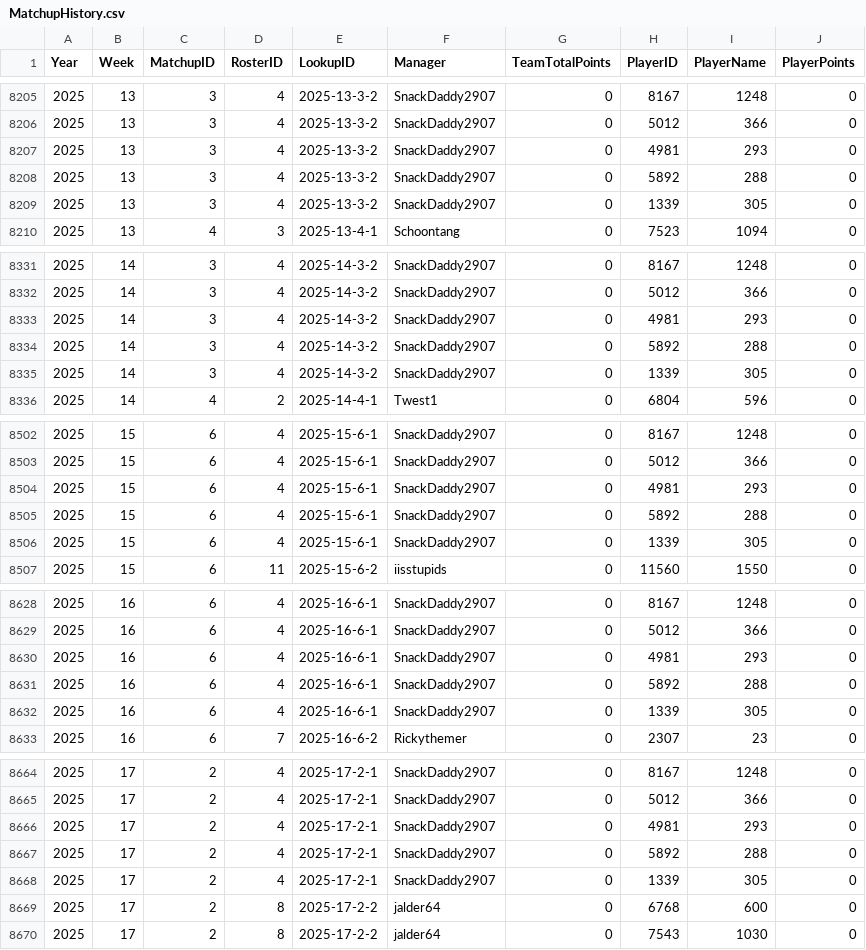
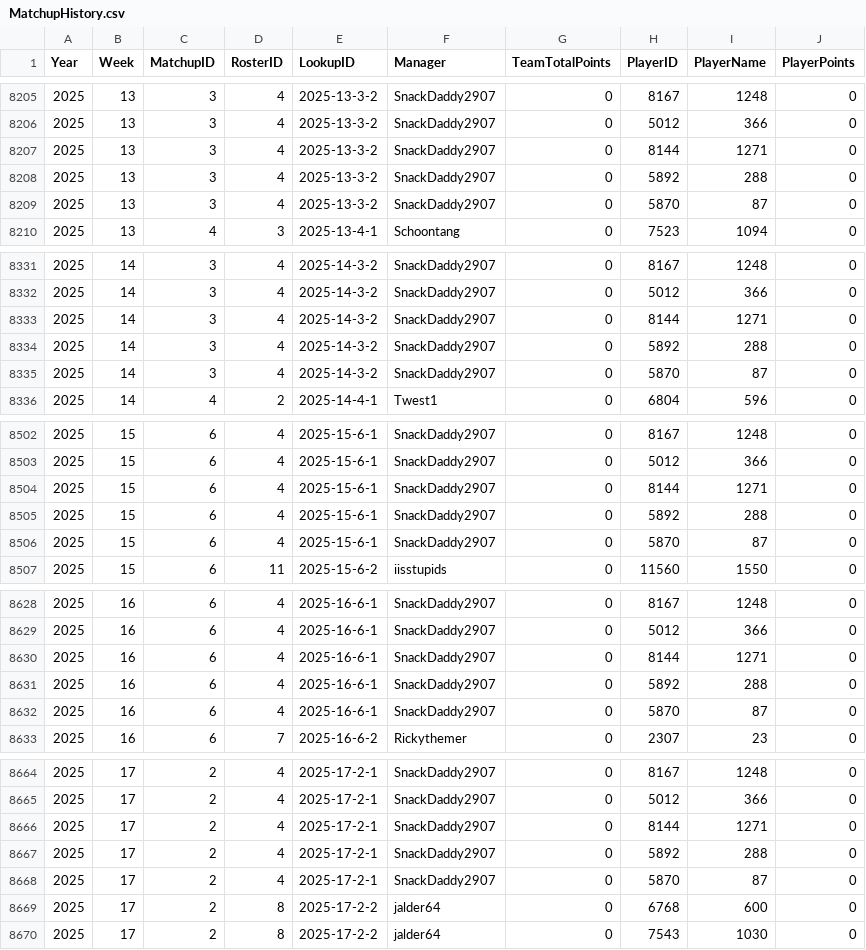
Before and after one commit to lalder95/AGS_Data, a CSV file: CSV/MatchupHistory.csv, drawn as a sheet; only a part is shown, gaps mark what is left out; the diff covers the shown part only.

```diff
--- a/CSV/MatchupHistory.csv
+++ b/CSV/MatchupHistory.csv
@@ -8206,5 +8206,5 @@ Year,Week,MatchupID,RosterID,LookupID,Manager,TeamTotalPoints,PlayerID,PlayerNam
 2025,13,3,4,2025-13-3-2,SnackDaddy2907,0,5012,366,0
-2025,13,3,4,2025-13-3-2,SnackDaddy2907,0,4981,293,0
+2025,13,3,4,2025-13-3-2,SnackDaddy2907,0,8144,1271,0
 2025,13,3,4,2025-13-3-2,SnackDaddy2907,0,5892,288,0
-2025,13,3,4,2025-13-3-2,SnackDaddy2907,0,1339,305,0
+2025,13,3,4,2025-13-3-2,SnackDaddy2907,0,5870,87,0
 2025,13,4,3,2025-13-4-1,Schoontang,0,7523,1094,0
@@ -8332,5 +8332,5 @@ Year,Week,MatchupID,RosterID,LookupID,Manager,TeamTotalPoints,PlayerID,PlayerNam
 2025,14,3,4,2025-14-3-2,SnackDaddy2907,0,5012,366,0
-2025,14,3,4,2025-14-3-2,SnackDaddy2907,0,4981,293,0
+2025,14,3,4,2025-14-3-2,SnackDaddy2907,0,8144,1271,0
 2025,14,3,4,2025-14-3-2,SnackDaddy2907,0,5892,288,0
-2025,14,3,4,2025-14-3-2,SnackDaddy2907,0,1339,305,0
+2025,14,3,4,2025-14-3-2,SnackDaddy2907,0,5870,87,0
 2025,14,4,2,2025-14-4-1,Twest1,0,6804,596,0
@@ -8503,5 +8503,5 @@ Year,Week,MatchupID,RosterID,LookupID,Manager,TeamTotalPoints,PlayerID,PlayerNam
 2025,15,6,4,2025-15-6-1,SnackDaddy2907,0,5012,366,0
-2025,15,6,4,2025-15-6-1,SnackDaddy2907,0,4981,293,0
+2025,15,6,4,2025-15-6-1,SnackDaddy2907,0,8144,1271,0
 2025,15,6,4,2025-15-6-1,SnackDaddy2907,0,5892,288,0
-2025,15,6,4,2025-15-6-1,SnackDaddy2907,0,1339,305,0
+2025,15,6,4,2025-15-6-1,SnackDaddy2907,0,5870,87,0
 2025,15,6,11,2025-15-6-2,iisstupids,0,11560,1550,0
@@ -8629,5 +8629,5 @@ Year,Week,MatchupID,RosterID,LookupID,Manager,TeamTotalPoints,PlayerID,PlayerNam
 2025,16,6,4,2025-16-6-1,SnackDaddy2907,0,5012,366,0
-2025,16,6,4,2025-16-6-1,SnackDaddy2907,0,4981,293,0
+2025,16,6,4,2025-16-6-1,SnackDaddy2907,0,8144,1271,0
 2025,16,6,4,2025-16-6-1,SnackDaddy2907,0,5892,288,0
-2025,16,6,4,2025-16-6-1,SnackDaddy2907,0,1339,305,0
+2025,16,6,4,2025-16-6-1,SnackDaddy2907,0,5870,87,0
 2025,16,6,7,2025-16-6-2,Rickythemer,0,2307,23,0
@@ -8665,5 +8665,5 @@ Year,Week,MatchupID,RosterID,LookupID,Manager,TeamTotalPoints,PlayerID,PlayerNam
 2025,17,2,4,2025-17-2-1,SnackDaddy2907,0,5012,366,0
-2025,17,2,4,2025-17-2-1,SnackDaddy2907,0,4981,293,0
+2025,17,2,4,2025-17-2-1,SnackDaddy2907,0,8144,1271,0
 2025,17,2,4,2025-17-2-1,SnackDaddy2907,0,5892,288,0
-2025,17,2,4,2025-17-2-1,SnackDaddy2907,0,1339,305,0
+2025,17,2,4,2025-17-2-1,SnackDaddy2907,0,5870,87,0
 2025,17,2,8,2025-17-2-2,jalder64,0,6768,600,0
```
Also changed, not shown: 4 edited cells elsewhere in this file, CSV/Players.csv, 1 other file.
